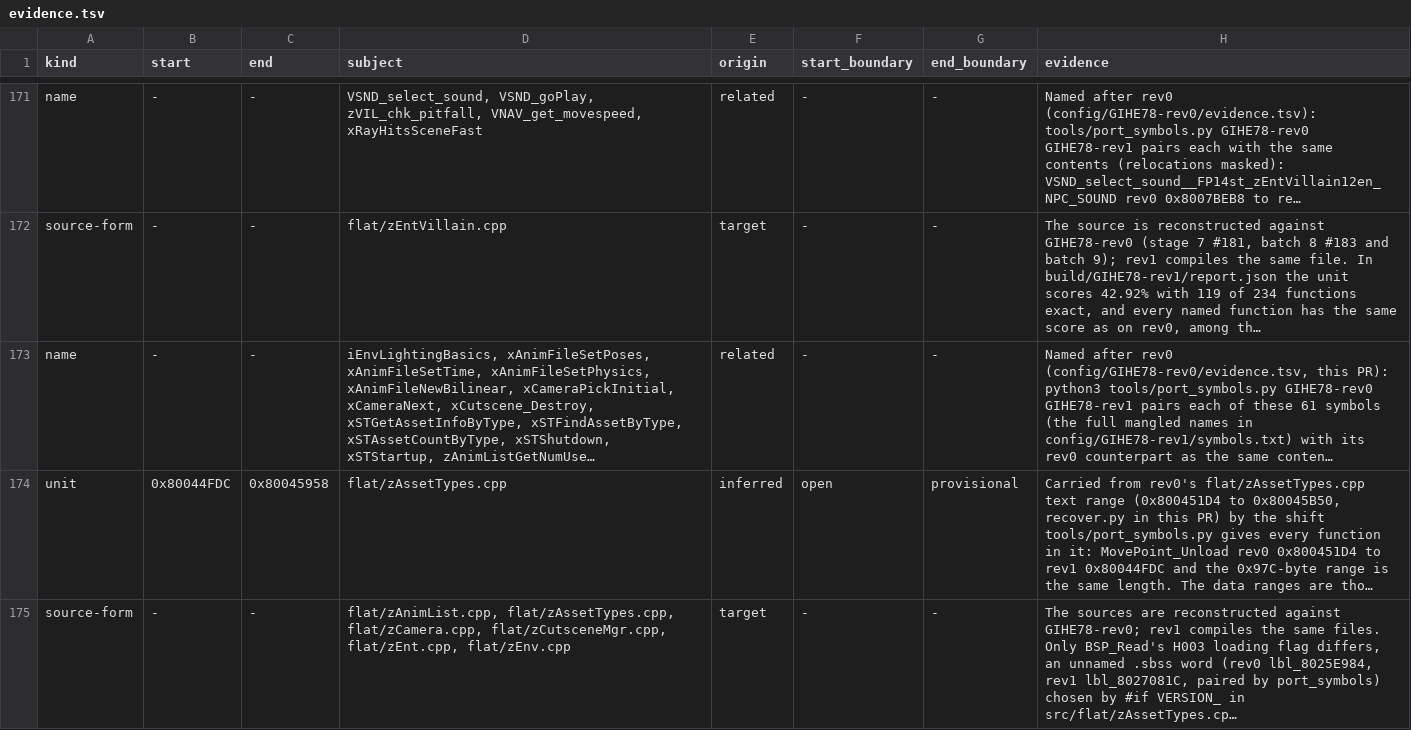
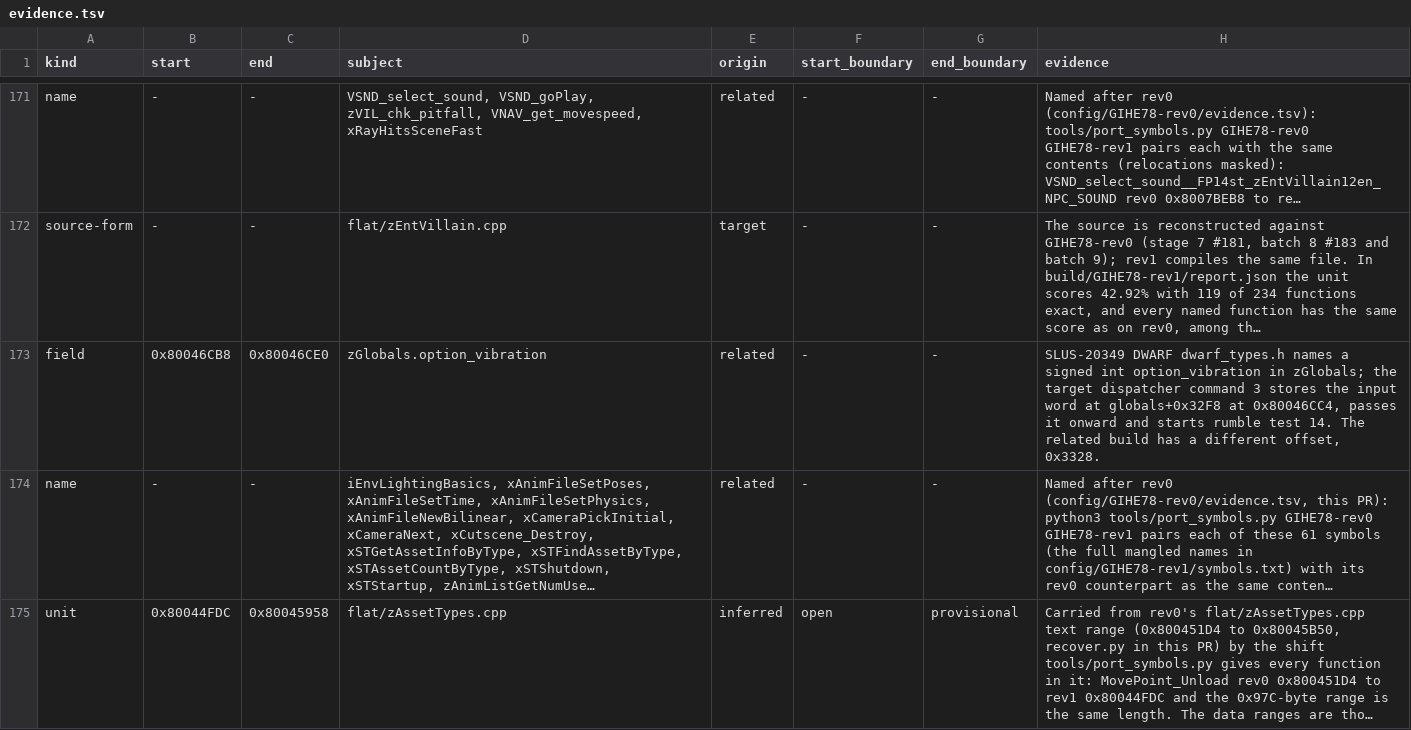
Before and after one commit to mitsevox/n100f, a TSV file: config/GIHE78-rev1/evidence.tsv, drawn as a sheet; only a part is shown, gaps mark what is left out; the shorter side is filled out with more unchanged rows; long unchanged cells end in …; the diff names each change by its address in the sheet, - before the commit and + after, or states it on an @@ line.

Commit message:
zDispatcher (GIHE78-rev0) (#197)
* Claim zDispatcher GIHE78-rev0

* Reconstruct dispatcher behavior for GIHE78 rev0

* Correct dispatcher case coverage evidence

```diff
--- a/config/GIHE78-rev1/evidence.tsv
+++ b/config/GIHE78-rev1/evidence.tsv
+row 173: field | 0x80046CB8 | 0x80046CE0 | zGlobals.option_vibration | related | - | - | SLUS-20349 DWARF dwarf_types.h names a signed int option_vibration in zGlobals; the target dispatcher command 3 stores the input word at globals+0x32F8 at 0x80046CC4, passes it onward and starts rumble test 14. The related build has a different offset, 0x3328.
```
Also changed, not shown: 5 other files.
